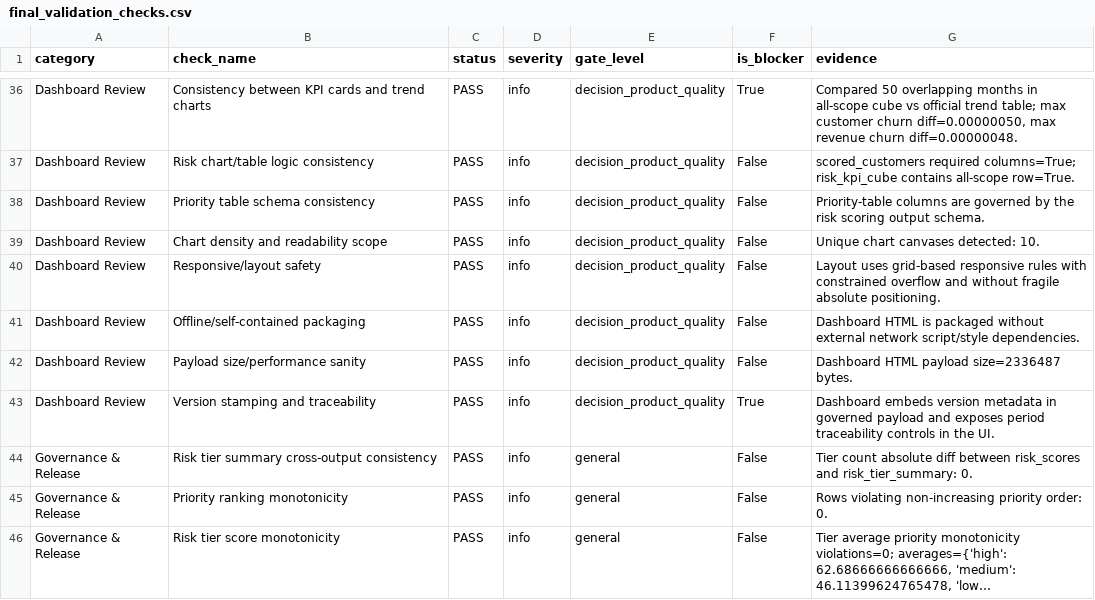
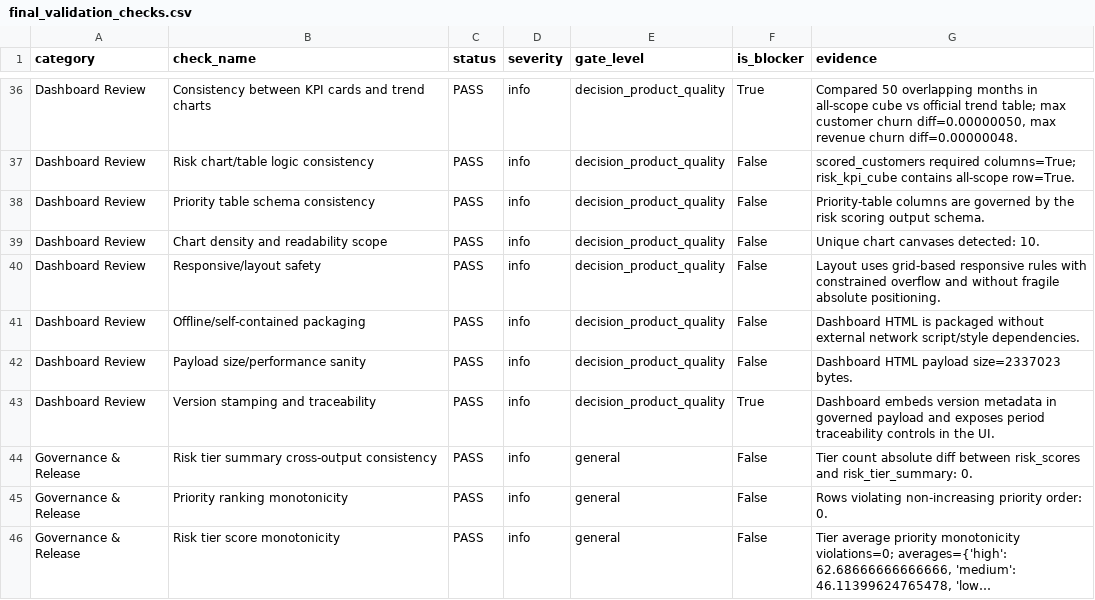
Before and after one commit to mfidalgomartins/churn-retention-intelligence, a CSV file: outputs/tables/final_validation_checks.csv, drawn as a sheet; only a part is shown, gaps mark what is left out; long unchanged cells end in ….

Commit message:
Polish executive dashboard aesthetics

```diff
--- a/outputs/tables/final_validation_checks.csv
+++ b/outputs/tables/final_validation_checks.csv
@@ -41,3 +41,3 @@ Dashboard Review,Responsive/layout safety,PASS,info,decision_product_quality,Fal
 Dashboard Review,Offline/self-contained packaging,PASS,info,decision_product_quality,False,Dashboard HTML is packaged without external network script/style dependencies.
-Dashboard Review,Payload size/performance sanity,PASS,info,decision_product_quality,False,Dashboard HTML payload size=2336487 bytes.
+Dashboard Review,Payload size/performance sanity,PASS,info,decision_product_quality,False,Dashboard HTML payload size=2337023 bytes.
 Dashboard Review,Version stamping and traceability,PASS,info,decision_product_quality,True,Dashboard embeds version metadata in governed payload and exposes period traceability controls in the UI.
```
Also changed, not shown: 2 other files.
